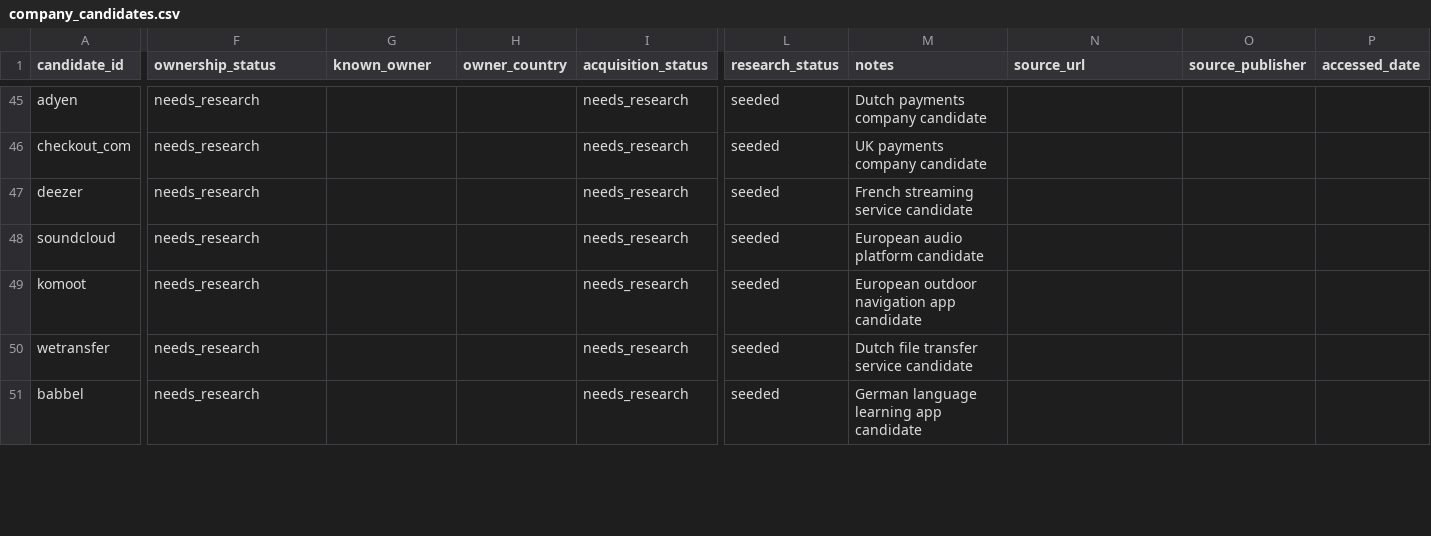
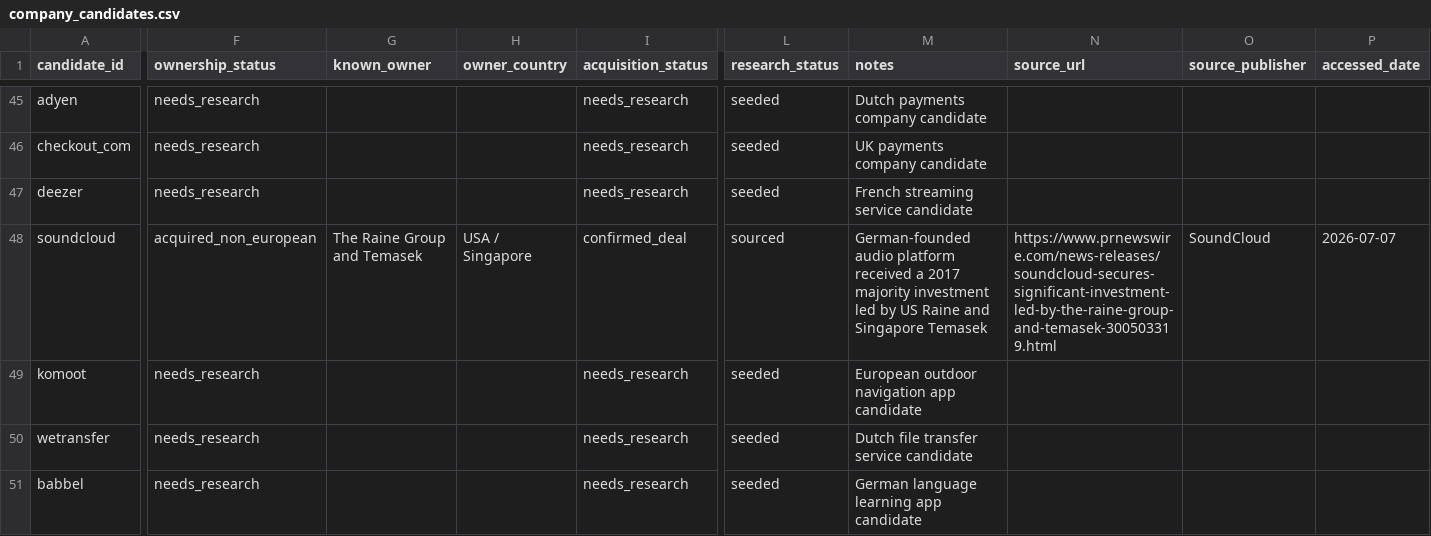
Before and after one commit to supersim123/eu-brand-transparency, a CSV file: data/company_candidates.csv, drawn as a sheet; only a part is shown, gaps mark what is left out; the diff covers the shown part only; the diff names each change by its address in the sheet, - before the commit and + after, or states it on an @@ line.

Commit message:
Update brand ownership data and automation

```diff
--- a/data/company_candidates.csv
+++ b/data/company_candidates.csv
-F48 (ownership_status): needs_research
+F48 (ownership_status): acquired_non_european
-G48 (known_owner): (empty)
+G48 (known_owner): The Raine Group and Temasek
-H48 (owner_country): (empty)
+H48 (owner_country): USA / Singapore
-I48 (acquisition_status): needs_research
+I48 (acquisition_status): confirmed_deal
-L48 (research_status): seeded
+L48 (research_status): sourced
-M48 (notes): European audio platform candidate
+M48 (notes): German-founded audio platform received a 2017 majority investment led by US Raine and Singapore Temasek
-N48 (source_url): (empty)
+N48 (source_url): https://www.prnewswire.com/news-releases/soundcloud-secures-significant-investment-led-by-the-raine-group-and-temasek-300503319.html
-O48 (source_publisher): (empty)
+O48 (source_publisher): SoundCloud
-P48 (accessed_date): (empty)
+P48 (accessed_date): 2026-07-07
```
Also changed, not shown: 163 edited cells elsewhere in this file, data/brand_assets.csv, data/deals.csv, 16 other files.
